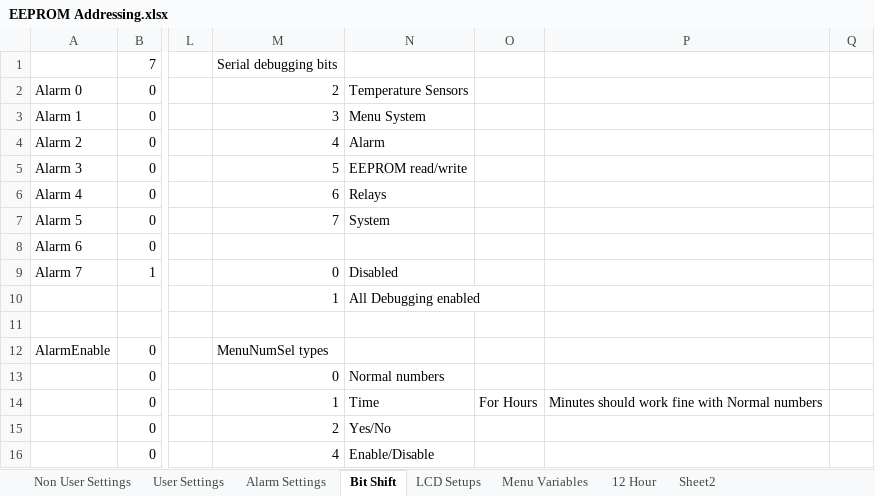
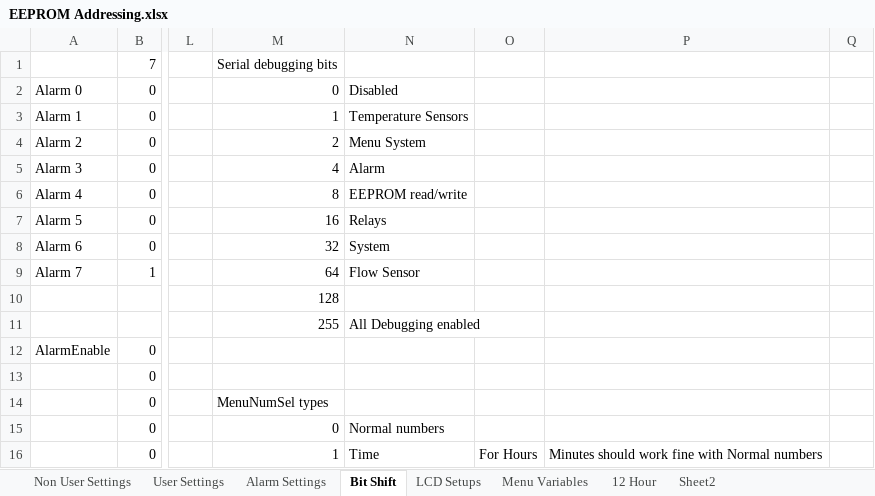
Before and after one commit to glitchsniffer/Controller, an Excel workbook: EEPROM Addressing.xlsx, sheet Bit Shift, drawn as a sheet; only a part is shown, gaps mark what is left out; values as stored, in another font and other column widths than the file's, no borders; removed rows and columns are numbered as before the commit, all else as after; rows hold the shown columns only; the diff covers the shown part only; the diff names each change by its address in the sheet, - before the commit and + after, or states it on an @@ line.

Commit message:
Fixed the bug with the read totalling.  Added some more things to the serial debugging.  Flow alarm display show shows "Flow Good" or  "Flow Alarm" depending on if the flow is restricted past the flowRateMin variable.  Fixed the flowRateMax variable to correctly store the 2 bytes necessary for an integer in the EEPROM.  Reorganized some of the initialization variables to make a bit more sense for the purpose that they serve.

```diff
--- a/EEPROM Addressing.xlsx (sheet Bit Shift)
+++ b/EEPROM Addressing.xlsx (sheet Bit Shift)
-M2: 2
+M2: 0
-N2: Temperature Sensors
+N2: Disabled
-M3: 3
+M3: 1
-N3: Menu System
+N3: Temperature Sensors
-M4: 4
+M4: 2
-N4: Alarm
+N4: Menu System
-M5: 5
+M5: 4
-N5: EEPROM read/write
+N5: Alarm
-M6: 6
+M6: 8
-N6: Relays
+N6: EEPROM read/write
-M7: 7
+M7: 16
-N7: System
+N7: Relays
-M8: (empty)
+M8: 32
-N8: (empty)
+N8: System
-M9: 0
+M9: 64
-N9: Disabled
+N9: Flow Sensor
-row 10:  |  |  | 1 | All Debugging enabled
-M10: (empty)
+M10: 128
+row 11:  |  |  | 255 | All Debugging enabled
-M12: MenuNumSel types
+M12: (empty)
-M13: 0
+M13: (empty)
-N13: Normal numbers
+N13: (empty)
-M14: 1
+M14: MenuNumSel types
-N14: Time
+N14: (empty)
-O14: For Hours
+O14: (empty)
-P14: Minutes should work fine with Normal numbers
+P14: (empty)
-M15: 2
+M15: 0
-N15: Yes/No
+N15: Normal numbers
-M16: 4
+M16: 1
-N16: Enable/Disable
+N16: Time
-O16: (empty)
+O16: For Hours
-P16: (empty)
+P16: Minutes should work fine with Normal numbers
```
Also changed, not shown: 17 edited cells elsewhere in this sheet, 1 other file.
